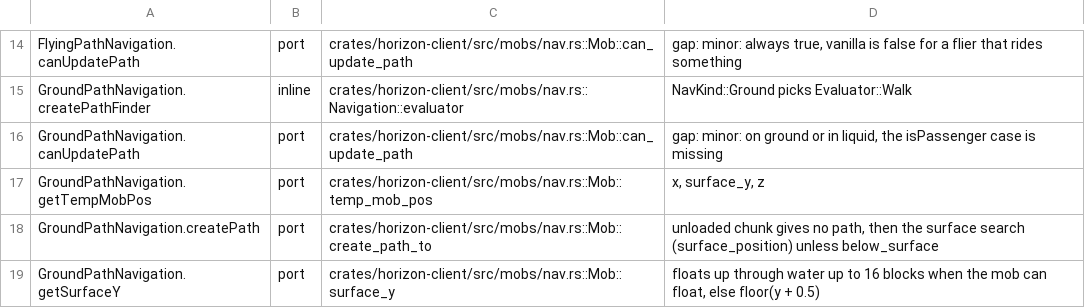
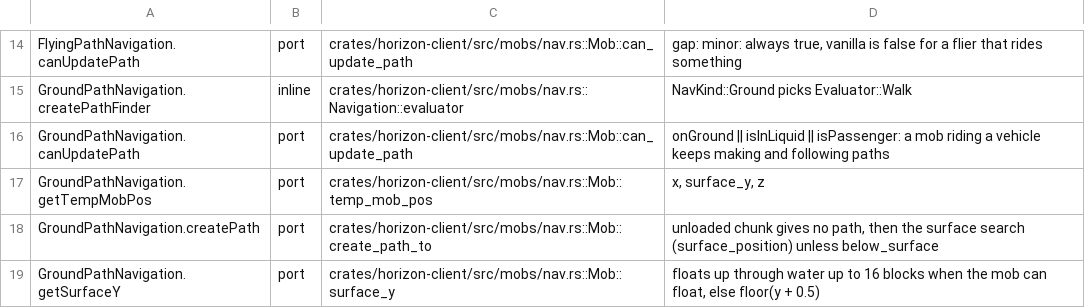
Before and after one commit to bunchy7s/horizon-offline, a TSV file: tools/port_map/game-010.tsv, drawn as a sheet; only a part is shown, gaps mark what is left out.

Commit message:
port_map: GroundPathNavigation.canUpdatePath has its passenger arm

```diff
--- a/tools/port_map/game-010.tsv
+++ b/tools/port_map/game-010.tsv
@@ -15,3 +15,3 @@ FlyingPathNavigation.canUpdatePath	port	crates/horizon-client/src/mobs/nav.rs::M
 GroundPathNavigation.createPathFinder	inline	crates/horizon-client/src/mobs/nav.rs::Navigation::evaluator	NavKind::Ground picks Evaluator::Walk
-GroundPathNavigation.canUpdatePath	port	crates/horizon-client/src/mobs/nav.rs::Mob::can_update_path	gap: minor: on ground or in liquid, the isPassenger case is missing
+GroundPathNavigation.canUpdatePath	port	crates/horizon-client/src/mobs/nav.rs::Mob::can_update_path	onGround || isInLiquid || isPassenger: a mob riding a vehicle keeps making and following paths
 GroundPathNavigation.getTempMobPos	port	crates/horizon-client/src/mobs/nav.rs::Mob::temp_mob_pos	x, surface_y, z
```
